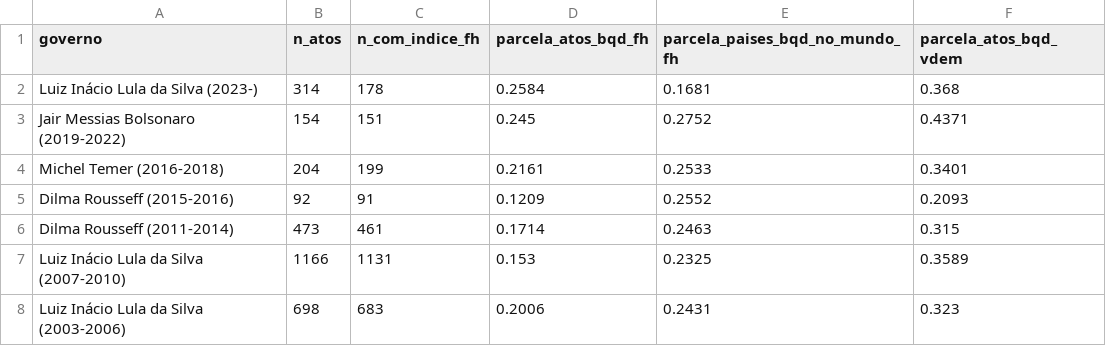
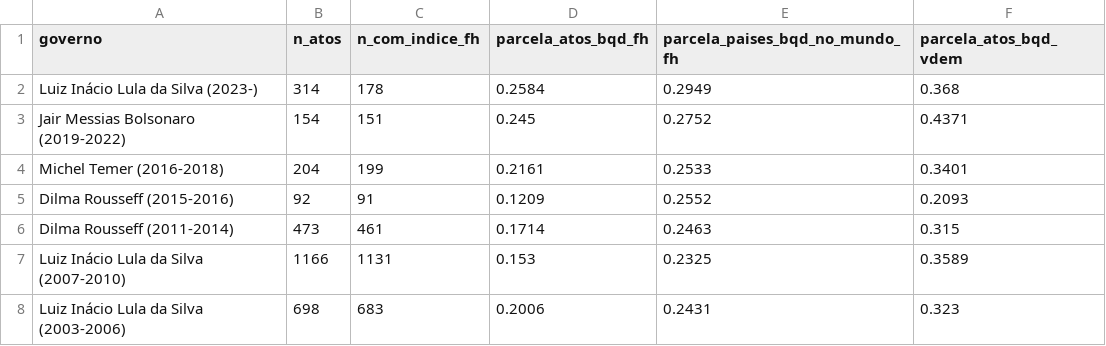
Before and after one commit to leandropitol/pesquisa-poder-institucional, a CSV file: relatorios/tabelas/eixo2_acordos_por_governo.csv, drawn as a sheet.

```diff
--- a/relatorios/tabelas/eixo2_acordos_por_governo.csv
+++ b/relatorios/tabelas/eixo2_acordos_por_governo.csv
@@ -1,3 +1,3 @@
 governo,n_atos,n_com_indice_fh,parcela_atos_bqd_fh,parcela_paises_bqd_no_mundo_fh,parcela_atos_bqd_vdem
-Luiz Inácio Lula da Silva (2023-),314,178,0.2584,0.1681,0.368
+Luiz Inácio Lula da Silva (2023-),314,178,0.2584,0.2949,0.368
 Jair Messias Bolsonaro (2019-2022),154,151,0.245,0.2752,0.4371
```
Also changed, not shown: 1 other file.
